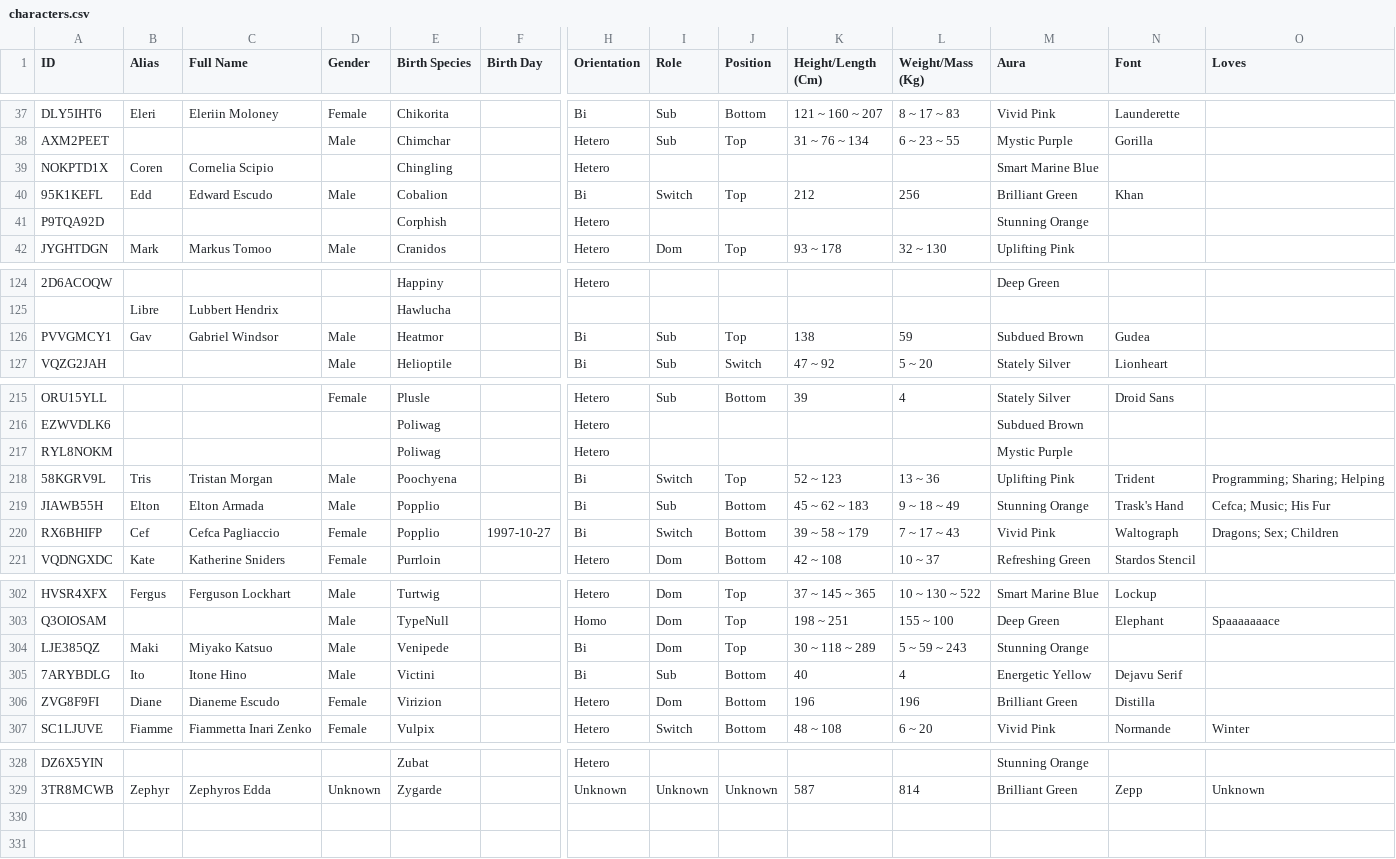
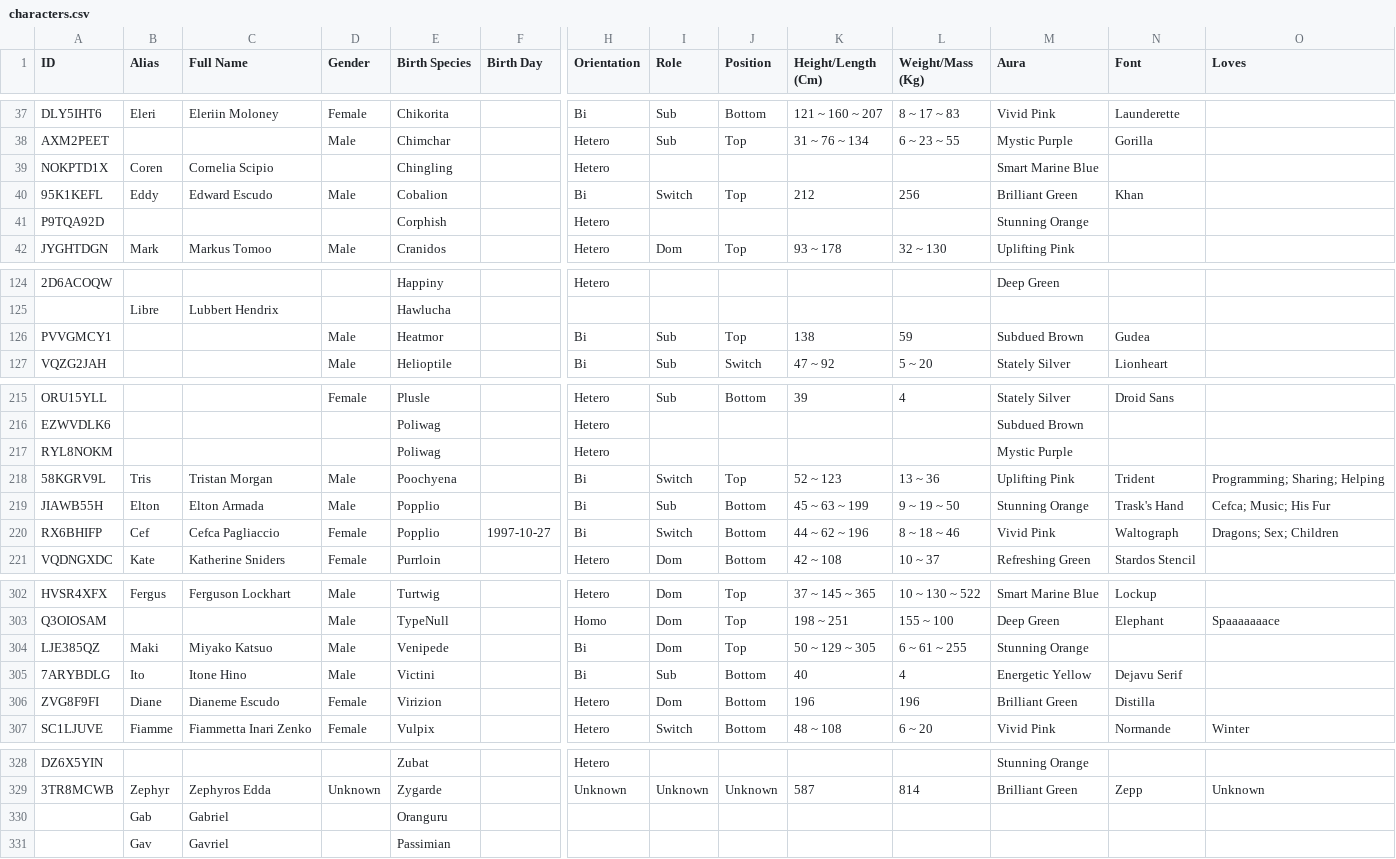
Before and after one commit to FlarosOverfield/Pokemon-Mystery-Dungeon-Nexus, a CSV file: _data/characters.csv, drawn as a sheet; only a part is shown, gaps mark what is left out; rows hold the shown columns only; the diff names each change by its address in the sheet, - before the commit and + after, or states it on an @@ line.

```diff
--- a/_data/characters.csv
+++ b/_data/characters.csv
-B40 (Alias): Edd
+B40 (Alias): Eddy
-B126 (Alias): Gav
+B126 (Alias): (empty)
-C126 (Full Name): Gabriel Windsor
+C126 (Full Name): (empty)
-K219 (Height/Length (Cm)): 45 ~ 62 ~ 183
+K219 (Height/Length (Cm)): 45 ~ 63 ~ 199
-L219 (Weight/Mass (Kg)): 9 ~ 18 ~ 49
+L219 (Weight/Mass (Kg)): 9 ~ 19 ~ 50
-K220 (Height/Length (Cm)): 39 ~ 58 ~ 179
+K220 (Height/Length (Cm)): 44 ~ 62 ~ 196
-L220 (Weight/Mass (Kg)): 7 ~ 17 ~ 43
+L220 (Weight/Mass (Kg)): 8 ~ 18 ~ 46
-K304 (Height/Length (Cm)): 30 ~ 118 ~ 289
+K304 (Height/Length (Cm)): 50 ~ 129 ~ 305
-L304 (Weight/Mass (Kg)): 5 ~ 59 ~ 243
+L304 (Weight/Mass (Kg)): 6 ~ 61 ~ 255
+row 330:  | Gab | Gabriel |  | Oranguru
+row 331:  | Gav | Gavriel |  | Passimian
```
Also changed, not shown: _data/items.csv, 1 other file.
